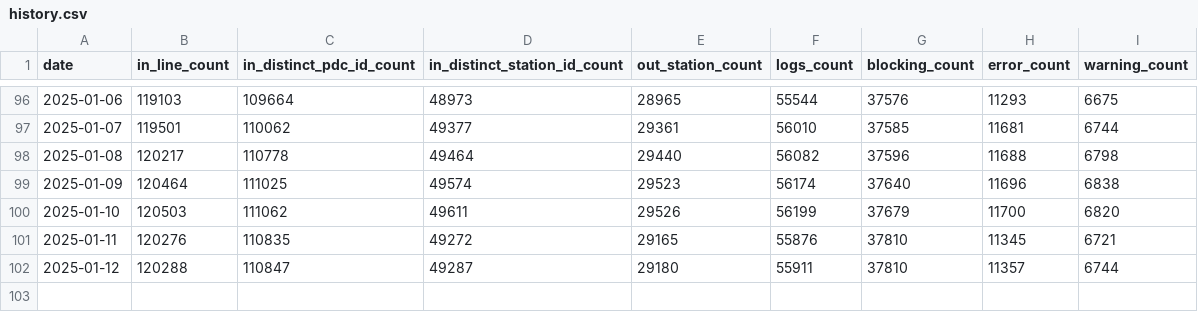
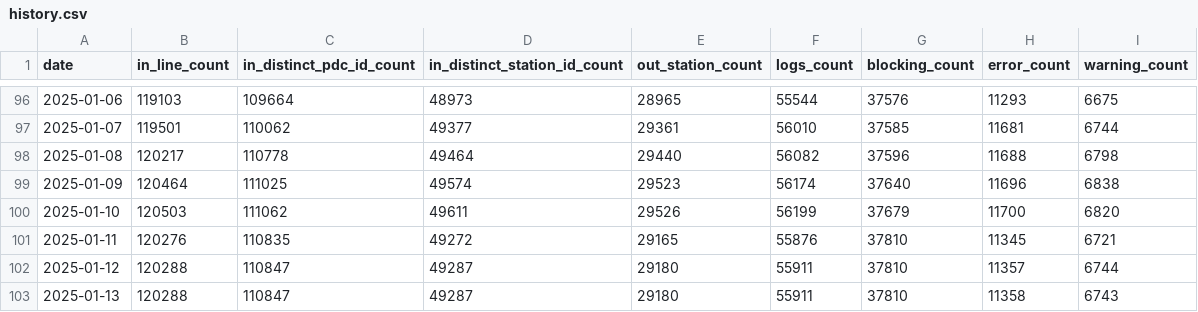
Before and after one commit to guiohm/ref-EU-EVSE, a CSV file: history.csv, drawn as a sheet; only a part is shown, gaps mark what is left out; the diff names each change by its address in the sheet, - before the commit and + after, or states it on an @@ line.

```diff
--- a/history.csv
+++ b/history.csv
+row 103: 2025-01-13 | 120288 | 110847 | 49287 | 29180 | 55911 | 37810 | 11358 | 6743
```
Also changed, not shown: 4 other files.
